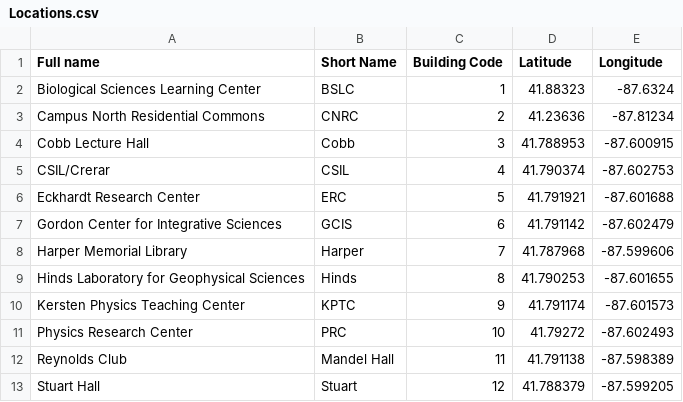
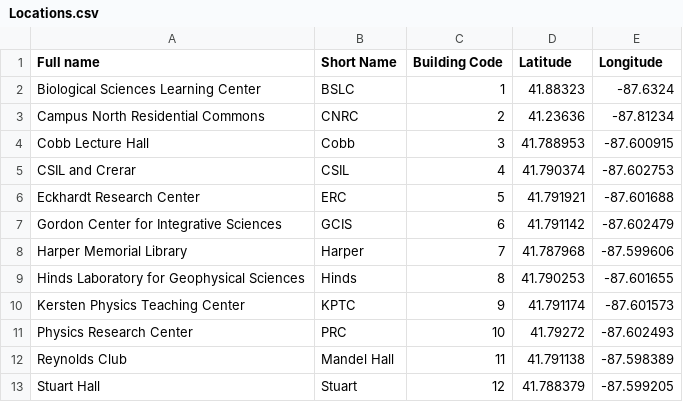
Before and after one commit to oortsang/UCSO-2019, a CSV file: UCSO-2019/Updatable Files/Locations.csv, drawn as a sheet.

```diff
--- a/UCSO-2019/Updatable Files/Locations.csv
+++ b/UCSO-2019/Updatable Files/Locations.csv
@@ -4,3 +4,3 @@ Campus North Residential Commons,CNRC,2,41.23636,-87.81234
 Cobb Lecture Hall,Cobb,3,41.788953,-87.600915
-CSIL/Crerar,CSIL,4,41.790374,-87.602753
+CSIL and Crerar,CSIL,4,41.790374,-87.602753
 Eckhardt Research Center,ERC,5,41.791921,-87.601688
```
Also changed, not shown: UCSO-2019/Updatable Files/Impound.csv, UCSO-2019/Updatable Files/SOEventSummary.csv, 4 other files.
